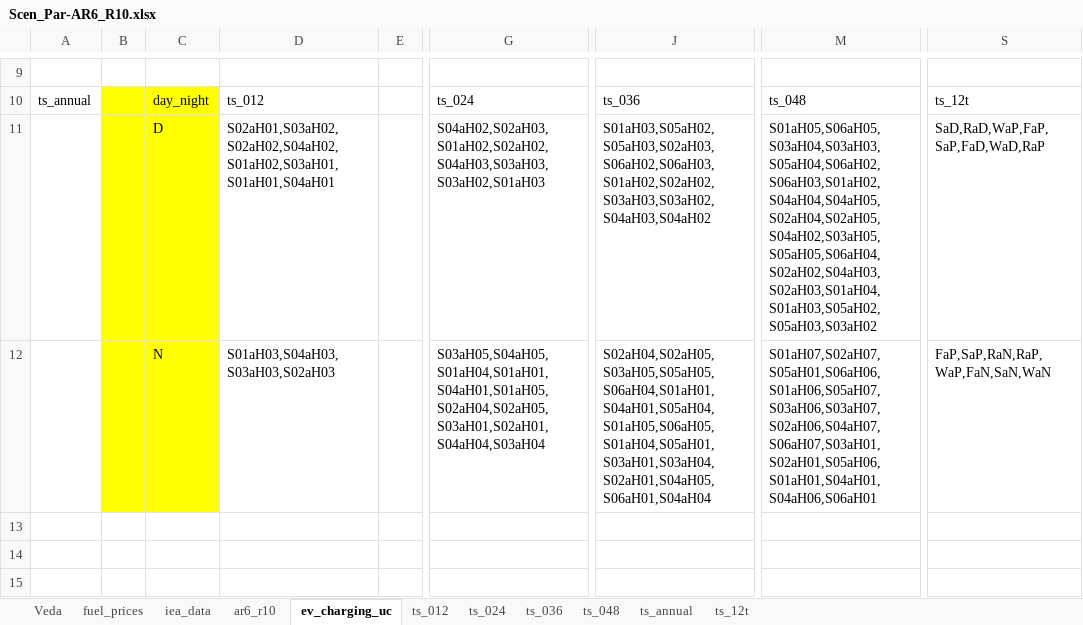
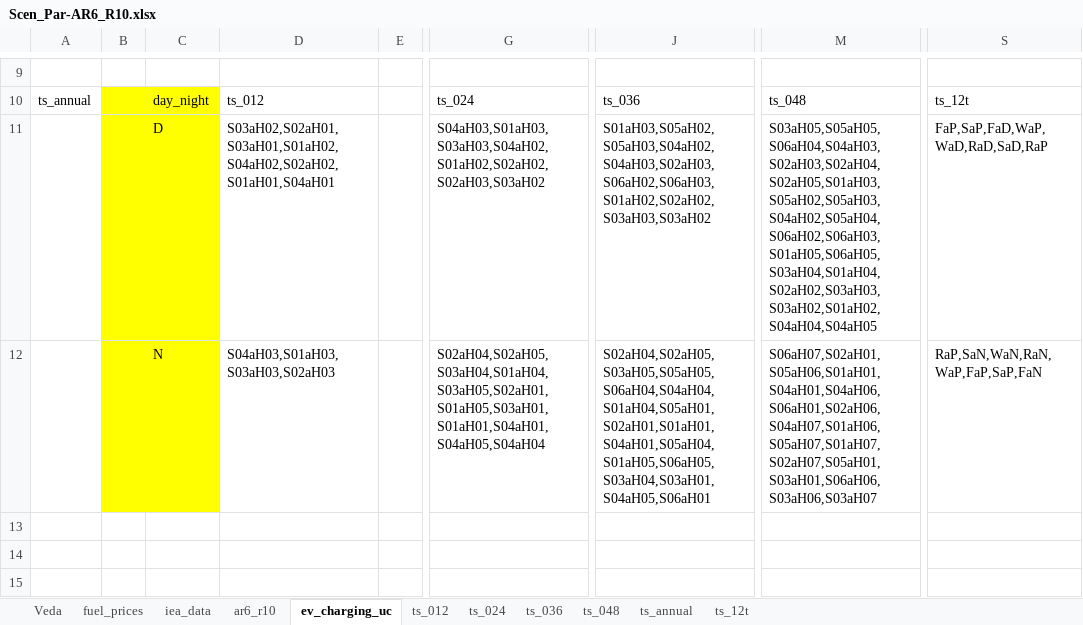
Before and after one commit to kanors-himanshu03/vervestacks_models, an Excel workbook: VerveStacks_JPN_grids_kan/SuppXLS/Scen_Par-AR6_R10.xlsx, sheet ev_charging_uc, drawn as a sheet; only a part is shown, gaps mark what is left out; values as stored, in another font and other column widths than the file's, no borders; the diff names each change by its address in the sheet, - before the commit and + after, or states it on an @@ line.

```diff
--- a/VerveStacks_JPN_grids_kan/SuppXLS/Scen_Par-AR6_R10.xlsx (sheet ev_charging_uc)
+++ b/VerveStacks_JPN_grids_kan/SuppXLS/Scen_Par-AR6_R10.xlsx (sheet ev_charging_uc)
-D11: S02aH01,S03aH02,S02aH02,S04aH02,S01aH02,S03aH01,S01aH01,S04aH01
+D11: S03aH02,S02aH01,S03aH01,S01aH02,S04aH02,S02aH02,S01aH01,S04aH01
-G11: S04aH02,S02aH03,S01aH02,S02aH02,S04aH03,S03aH03,S03aH02,S01aH03
+G11: S04aH03,S01aH03,S03aH03,S04aH02,S01aH02,S02aH02,S02aH03,S03aH02
-J11: S01aH03,S05aH02,S05aH03,S02aH03,S06aH02,S06aH03,S01aH02,S02aH02,S03aH03,S03aH02,S04aH03,S04aH02
+J11: S01aH03,S05aH02,S05aH03,S04aH02,S04aH03,S02aH03,S06aH02,S06aH03,S01aH02,S02aH02,S03aH03,S03aH02
-M11: S01aH05,S06aH05,S03aH04,S03aH03,S05aH04,S06aH02,S06aH03,S01aH02,S04aH04,S04aH05,S02aH04,S02aH05,S04aH02,S03aH05,S05aH05,S06aH04,S02aH02,S04aH03,S02aH03,S01aH04,S01aH03,S05aH02,S05aH03,S03aH02
+M11: S03aH05,S05aH05,S06aH04,S04aH03,S02aH03,S02aH04,S02aH05,S01aH03,S05aH02,S05aH03,S04aH02,S05aH04,S06aH02,S06aH03,S01aH05,S06aH05,S03aH04,S01aH04,S02aH02,S03aH03,S03aH02,S01aH02,S04aH04,S04aH05
-S11: SaD,RaD,WaP,FaP,SaP,FaD,WaD,RaP
+S11: FaP,SaP,FaD,WaP,WaD,RaD,SaD,RaP
-D12: S01aH03,S04aH03,S03aH03,S02aH03
+D12: S04aH03,S01aH03,S03aH03,S02aH03
-G12: S03aH05,S04aH05,S01aH04,S01aH01,S04aH01,S01aH05,S02aH04,S02aH05,S03aH01,S02aH01,S04aH04,S03aH04
+G12: S02aH04,S02aH05,S03aH04,S01aH04,S03aH05,S02aH01,S01aH05,S03aH01,S01aH01,S04aH01,S04aH05,S04aH04
-J12: S02aH04,S02aH05,S03aH05,S05aH05,S06aH04,S01aH01,S04aH01,S05aH04,S01aH05,S06aH05,S01aH04,S05aH01,S03aH01,S03aH04,S02aH01,S04aH05,S06aH01,S04aH04
+J12: S02aH04,S02aH05,S03aH05,S05aH05,S06aH04,S04aH04,S01aH04,S05aH01,S02aH01,S01aH01,S04aH01,S05aH04,S01aH05,S06aH05,S03aH04,S03aH01,S04aH05,S06aH01
-M12: S01aH07,S02aH07,S05aH01,S06aH06,S01aH06,S05aH07,S03aH06,S03aH07,S02aH06,S04aH07,S06aH07,S03aH01,S02aH01,S05aH06,S01aH01,S04aH01,S04aH06,S06aH01
+M12: S06aH07,S02aH01,S05aH06,S01aH01,S04aH01,S04aH06,S06aH01,S02aH06,S04aH07,S01aH06,S05aH07,S01aH07,S02aH07,S05aH01,S03aH01,S06aH06,S03aH06,S03aH07
-S12: FaP,SaP,RaN,RaP,WaP,FaN,SaN,WaN
+S12: RaP,SaN,WaN,RaN,WaP,FaP,SaP,FaN
```
Also changed, not shown: VerveStacks_JPN_grids_kan/ReportDefs_vervestacks.xlsx, VerveStacks_JPN_grids_kan/Sets-vervestacks.xlsx, 23 other files.
